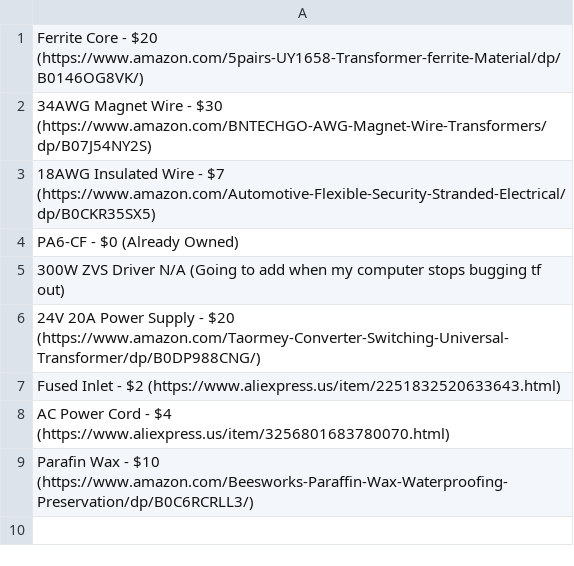
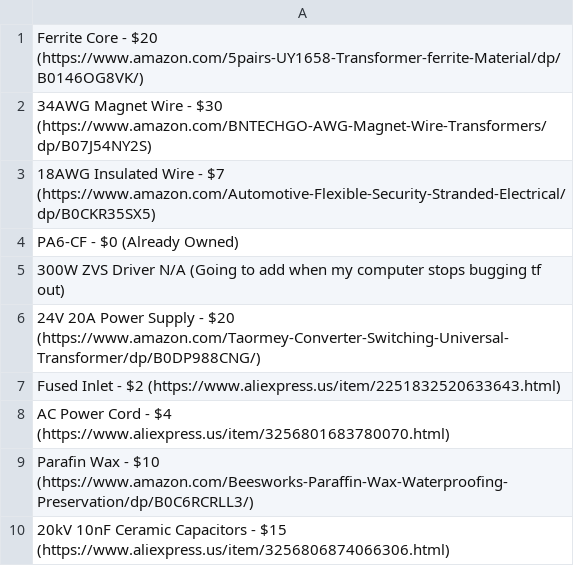
Before and after one commit to Firestorm108/High-Voltage-Power-Supply, a CSV file: BOM.csv, drawn as a sheet; the diff names each change by its address in the sheet, - before the commit and + after, or states it on an @@ line.

Commit message:
Update BOM.csv

```diff
--- a/BOM.csv
+++ b/BOM.csv
+row 10: 20kV 10nF Ceramic Capacitors - $15 (https://www.aliexpress.us/item/3256806874066306.html)
```
